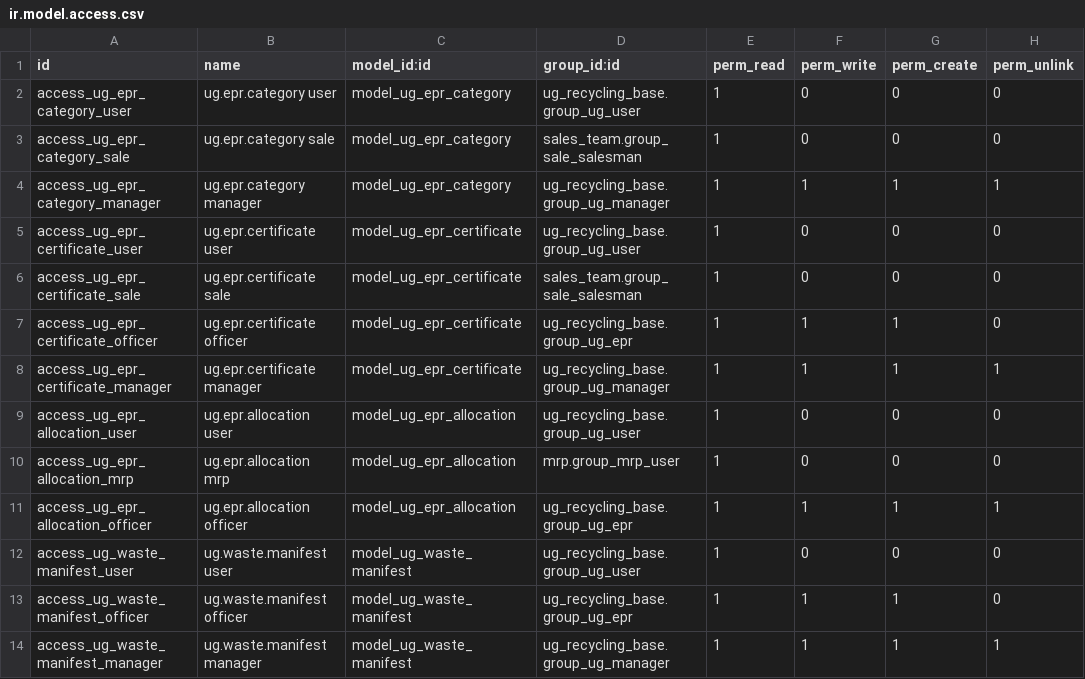
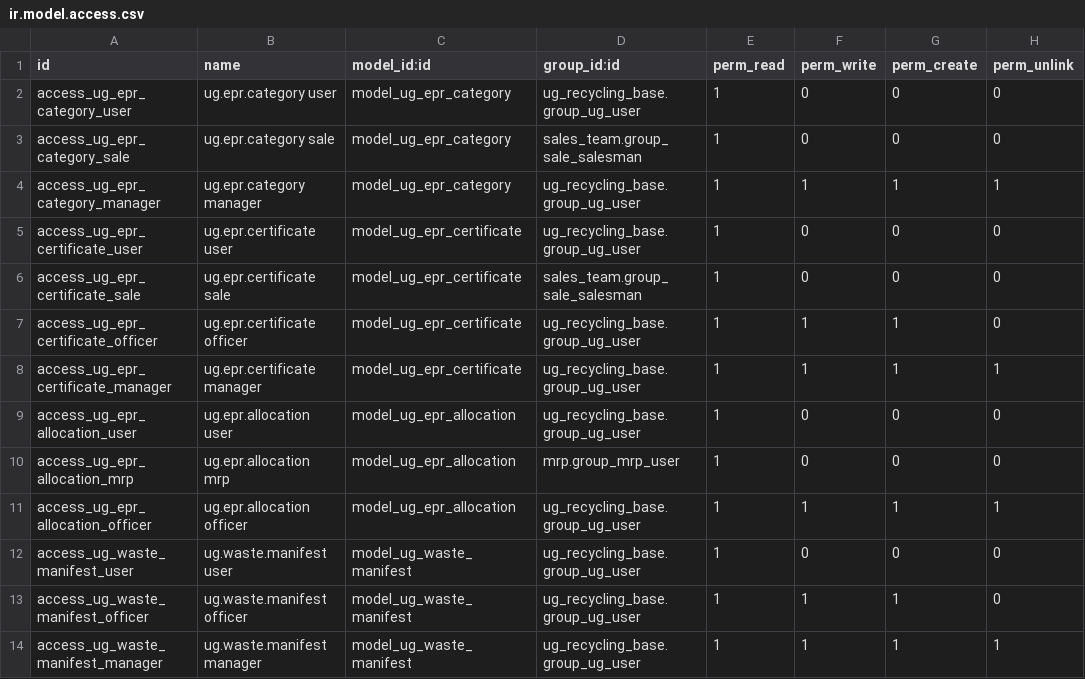
Before and after one commit to vishalsingh9548/odoo_demo_env, a CSV file: recycle/ug_epr/security/ir.model.access.csv, drawn as a sheet.

```diff
--- a/recycle/ug_epr/security/ir.model.access.csv
+++ b/recycle/ug_epr/security/ir.model.access.csv
@@ -3,12 +3,12 @@ access_ug_epr_category_user,ug.epr.category user,model_ug_epr_category,ug_recycl
 access_ug_epr_category_sale,ug.epr.category sale,model_ug_epr_category,sales_team.group_sale_salesman,1,0,0,0
-access_ug_epr_category_manager,ug.epr.category manager,model_ug_epr_category,ug_recycling_base.group_ug_manager,1,1,1,1
+access_ug_epr_category_manager,ug.epr.category manager,model_ug_epr_category,ug_recycling_base.group_ug_user,1,1,1,1
 access_ug_epr_certificate_user,ug.epr.certificate user,model_ug_epr_certificate,ug_recycling_base.group_ug_user,1,0,0,0
 access_ug_epr_certificate_sale,ug.epr.certificate sale,model_ug_epr_certificate,sales_team.group_sale_salesman,1,0,0,0
-access_ug_epr_certificate_officer,ug.epr.certificate officer,model_ug_epr_certificate,ug_recycling_base.group_ug_epr,1,1,1,0
-access_ug_epr_certificate_manager,ug.epr.certificate manager,model_ug_epr_certificate,ug_recycling_base.group_ug_manager,1,1,1,1
+access_ug_epr_certificate_officer,ug.epr.certificate officer,model_ug_epr_certificate,ug_recycling_base.group_ug_user,1,1,1,0
+access_ug_epr_certificate_manager,ug.epr.certificate manager,model_ug_epr_certificate,ug_recycling_base.group_ug_user,1,1,1,1
 access_ug_epr_allocation_user,ug.epr.allocation user,model_ug_epr_allocation,ug_recycling_base.group_ug_user,1,0,0,0
 access_ug_epr_allocation_mrp,ug.epr.allocation mrp,model_ug_epr_allocation,mrp.group_mrp_user,1,0,0,0
-access_ug_epr_allocation_officer,ug.epr.allocation officer,model_ug_epr_allocation,ug_recycling_base.group_ug_epr,1,1,1,1
+access_ug_epr_allocation_officer,ug.epr.allocation officer,model_ug_epr_allocation,ug_recycling_base.group_ug_user,1,1,1,1
 access_ug_waste_manifest_user,ug.waste.manifest user,model_ug_waste_manifest,ug_recycling_base.group_ug_user,1,0,0,0
-access_ug_waste_manifest_officer,ug.waste.manifest officer,model_ug_waste_manifest,ug_recycling_base.group_ug_epr,1,1,1,0
-access_ug_waste_manifest_manager,ug.waste.manifest manager,model_ug_waste_manifest,ug_recycling_base.group_ug_manager,1,1,1,1
+access_ug_waste_manifest_officer,ug.waste.manifest officer,model_ug_waste_manifest,ug_recycling_base.group_ug_user,1,1,1,0
+access_ug_waste_manifest_manager,ug.waste.manifest manager,model_ug_waste_manifest,ug_recycling_base.group_ug_user,1,1,1,1
```
Also changed, not shown: recycle/ug_lot_assay/security/ir.model.access.csv, recycle/ug_mass_balance/security/ir.model.access.csv, 31 other files.
